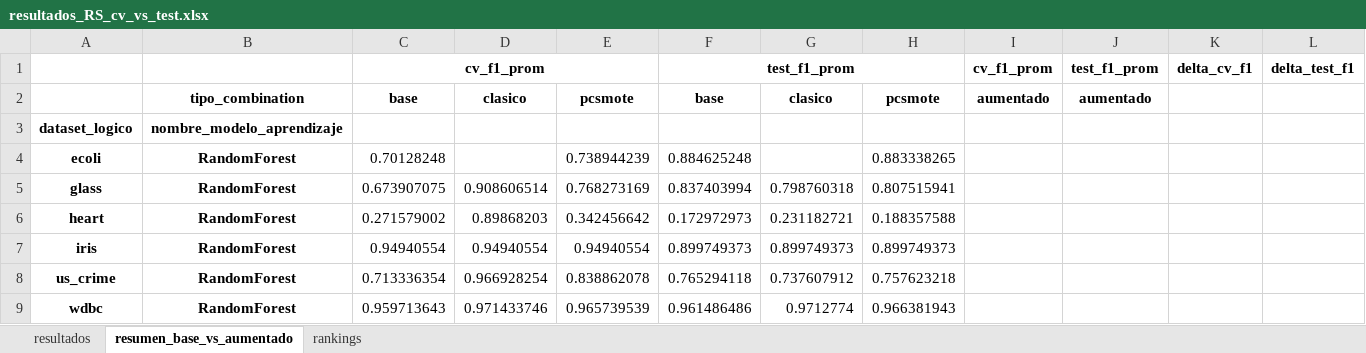
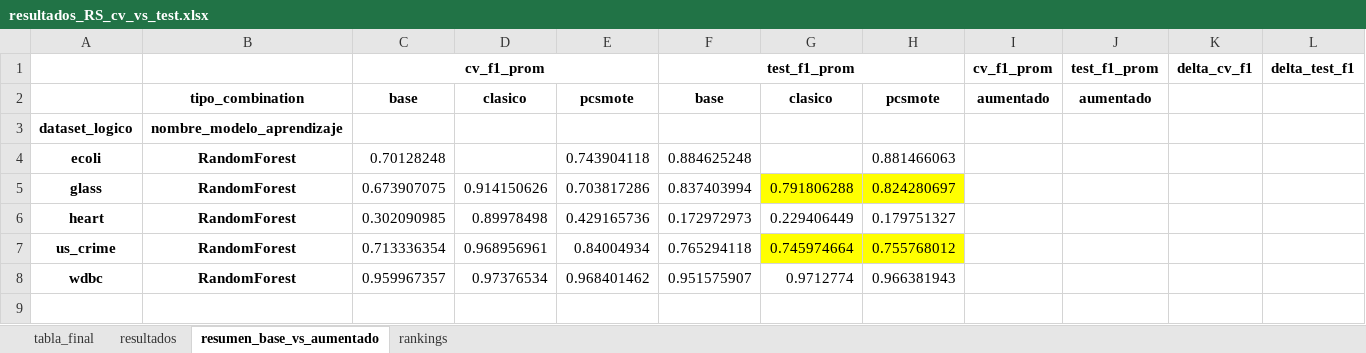
Before and after one commit to jnatmed/armado-tesina, an Excel workbook: codigo/resultados/resultados_RS_cv_vs_test.xlsx, sheet resumen_base_vs_aumentado, drawn as a sheet; values as stored, in another font and other column widths than the file's, no borders; removed rows and columns are numbered as before the commit, all else as after; the diff names each change by its address in the sheet, - before the commit and + after, or states it on an @@ line.

```diff
--- a/codigo/resultados/resultados_RS_cv_vs_test.xlsx (sheet resumen_base_vs_aumentado)
+++ b/codigo/resultados/resultados_RS_cv_vs_test.xlsx (sheet resumen_base_vs_aumentado)
+sheet tab: tabla_final
-E4: 0.738944239
+E4: 0.743904118
-H4: 0.883338265
+H4: 0.881466063
-D5: 0.908606514
+D5: 0.914150626
-E5: 0.768273169
+E5: 0.703817286
-G5: 0.798760318
+G5: 0.791806288
-G5:H5 fill: none
+G5:H5 fill: #FFFF00
-H5: 0.807515941
+H5: 0.824280697
-C6: 0.271579002
+C6: 0.302090985
-D6: 0.89868203
+D6: 0.89978498
-E6: 0.342456642
+E6: 0.429165736
-G6: 0.231182721
+G6: 0.229406449
-H6: 0.188357588
+H6: 0.179751327
-row 7: iris | RandomForest | 0.94940554 | 0.94940554 | 0.94940554 | 0.899749373 | 0.899749373 | 0.899749373
-D7: 0.966928254
+D7: 0.968956961
-E7: 0.838862078
+E7: 0.84004934
-G7: 0.737607912
+G7: 0.745974664
-G7:H7 fill: none
+G7:H7 fill: #FFFF00
-H7: 0.757623218
+H7: 0.755768012
-C8: 0.959713643
+C8: 0.959967357
-D8: 0.971433746
+D8: 0.97376534
-E8: 0.965739539
+E8: 0.968401462
-F8: 0.961486486
+F8: 0.951575907
```
Also changed, not shown: sheet resultados, sheet rankings, 1 other file.
